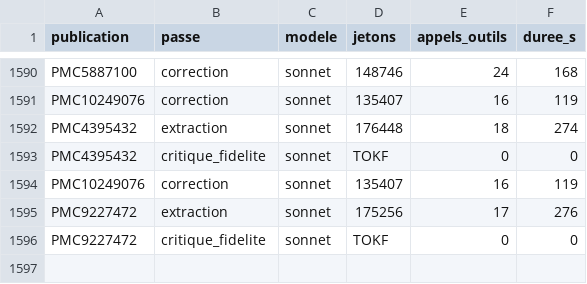
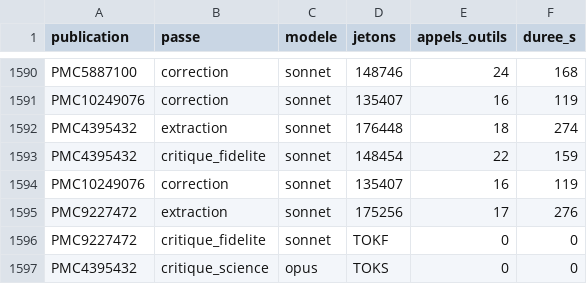
Before and after one commit to TerryChauvin/synthgraph-multi-agent-cloud, a CSV file: audits/jetons.csv, drawn as a sheet; only a part is shown, gaps mark what is left out.

```diff
--- a/audits/jetons.csv
+++ b/audits/jetons.csv
@@ -1592,3 +1592,3 @@ PMC10249076,correction,sonnet,135407,16,119
 PMC4395432,extraction,sonnet,176448,18,274
-PMC4395432,critique_fidelite,sonnet,TOKF,0,0
+PMC4395432,critique_fidelite,sonnet,148454,22,159
 PMC10249076,correction,sonnet,135407,16,119
@@ -1596 +1596,2 @@ PMC9227472,extraction,sonnet,175256,17,276
 PMC9227472,critique_fidelite,sonnet,TOKF,0,0
+PMC4395432,critique_science,opus,TOKS,0,0
```
Also changed, not shown: 3 other files.
